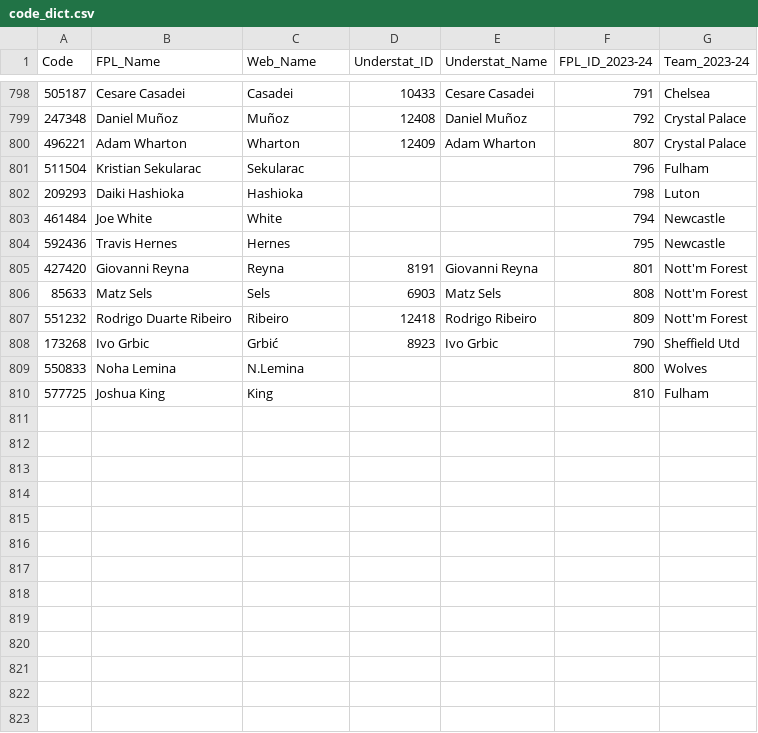
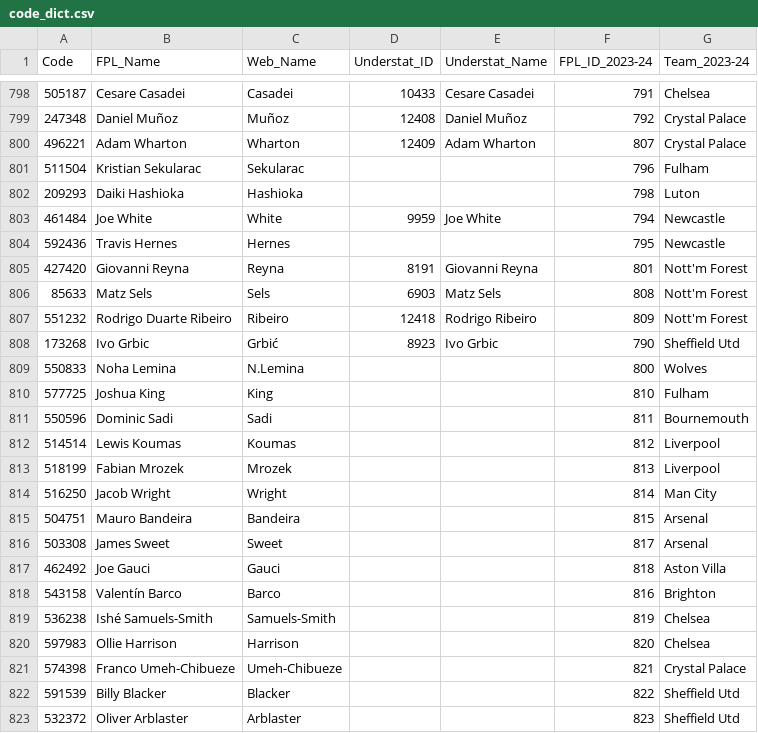
Before and after one commit to Jashior/fpl_code_understat_dict, a CSV file: code_dict.csv, drawn as a sheet; only a part is shown, gaps mark what is left out.

Commit message:
update csv

```diff
--- a/code_dict.csv
+++ b/code_dict.csv
@@ -802,3 +802,3 @@ Code,FPL_Name,Web_Name,Understat_ID,Understat_Name,FPL_ID_2023-24,Team_2023-24
 209293,Daiki Hashioka,Hashioka,,,798,Luton
-461484,Joe White,White,,,794,Newcastle
+461484,Joe White,White,9959,Joe White,794,Newcastle
 592436,Travis Hernes,Hernes,,,795,Newcastle
@@ -810 +810,14 @@ Code,FPL_Name,Web_Name,Understat_ID,Understat_Name,FPL_ID_2023-24,Team_2023-24
 577725,Joshua King,King,,,810,Fulham
+550596,Dominic Sadi,Sadi,,,811,Bournemouth
+514514,Lewis Koumas,Koumas,,,812,Liverpool
+518199,Fabian Mrozek,Mrozek,,,813,Liverpool
+516250,Jacob Wright,Wright,,,814,Man City
+504751,Mauro Bandeira,Bandeira,,,815,Arsenal
+503308,James Sweet,Sweet,,,817,Arsenal
+462492,Joe Gauci,Gauci,,,818,Aston Villa
+543158,Valentín Barco,Barco,,,816,Brighton
+536238,Ishé Samuels-Smith,Samuels-Smith,,,819,Chelsea
+597983,Ollie Harrison,Harrison,,,820,Chelsea
+574398,Franco Umeh-Chibueze,Umeh-Chibueze,,,821,Crystal Palace
+591539,Billy Blacker,Blacker,,,822,Sheffield Utd
+532372,Oliver Arblaster,Arblaster,,,823,Sheffield Utd
```
